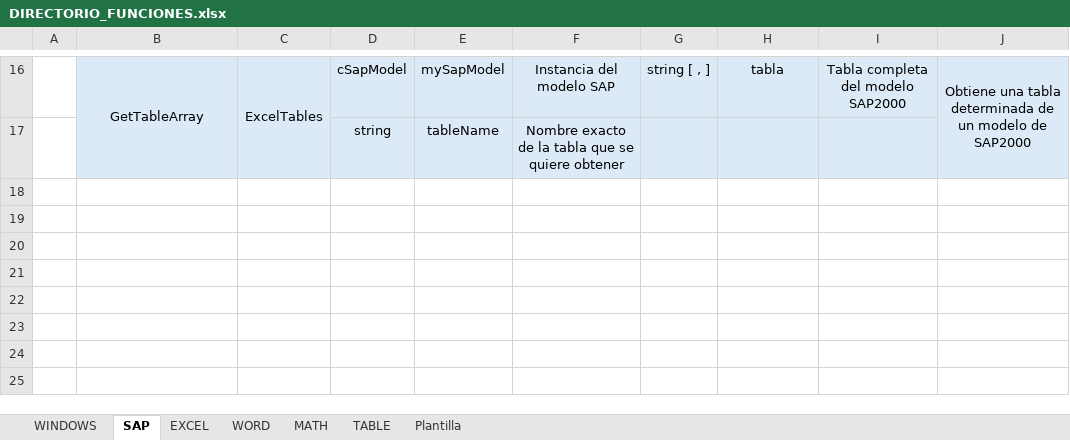
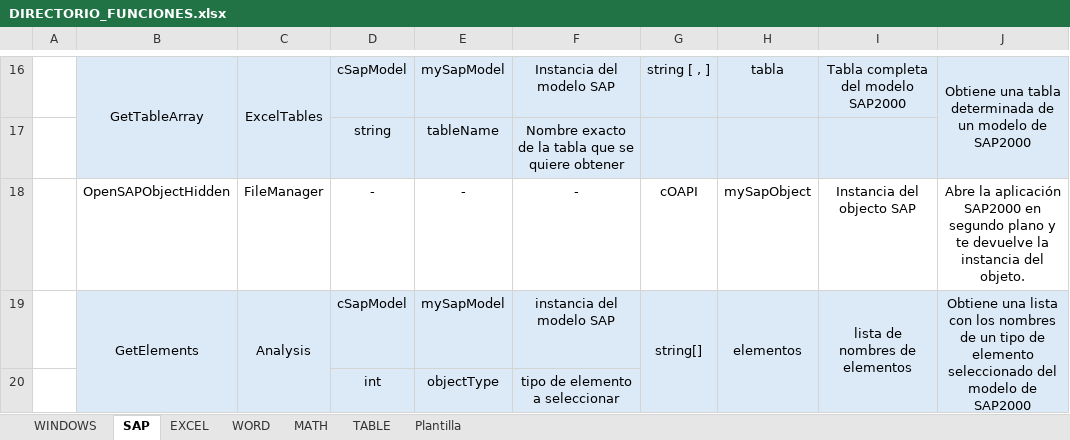
Before and after one commit to GSS-DMF/Producto-Desarrollo-Herramientas, an Excel workbook: DIRECTORIO_FUNCIONES.xlsx, sheet SAP, drawn as a sheet; only a part is shown, gaps mark what is left out; values as stored, in another font and other column widths than the file's, no borders; the diff names each change by its address in the sheet, - before the commit and + after, or states it on an @@ line.

```diff
--- a/DIRECTORIO_FUNCIONES.xlsx (sheet SAP)
+++ b/DIRECTORIO_FUNCIONES.xlsx (sheet SAP)
+row 18:  | OpenSAPObjectHidden | FileManager | - | - | - | cOAPI | mySapObject | Instancia del objecto SAP | Abre la aplicación SAP2000 en segundo plano y te devuelve la instancia del objeto.
+row 19:  | GetElements | Analysis | cSapModel | mySapModel | instancia del modelo SAP | string[] | elementos | lista de nombres de elementos | Obtiene una lista con los nombres de un tipo de elemento seleccionado del modelo de SAP2000
+row 20:  |  |  | int | objectType | tipo de elemento a seleccionar
```
Also changed, not shown: sheet EXCEL, sheet TABLE, 4 other files.
